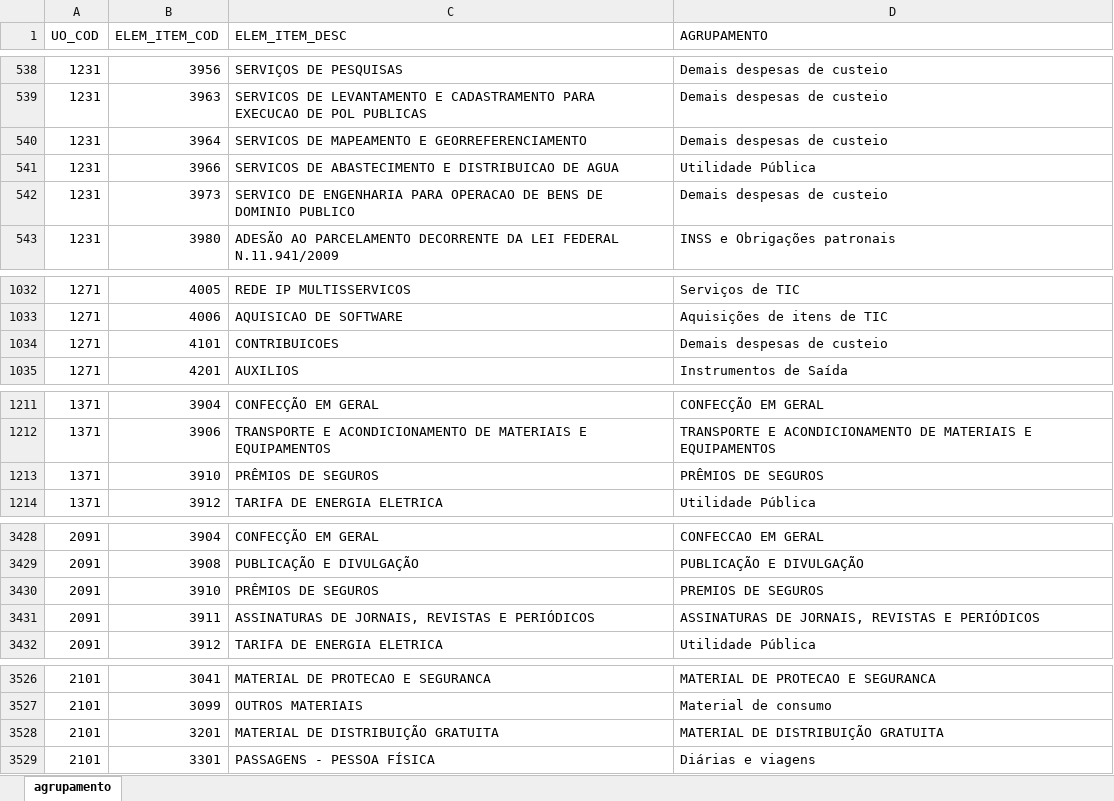
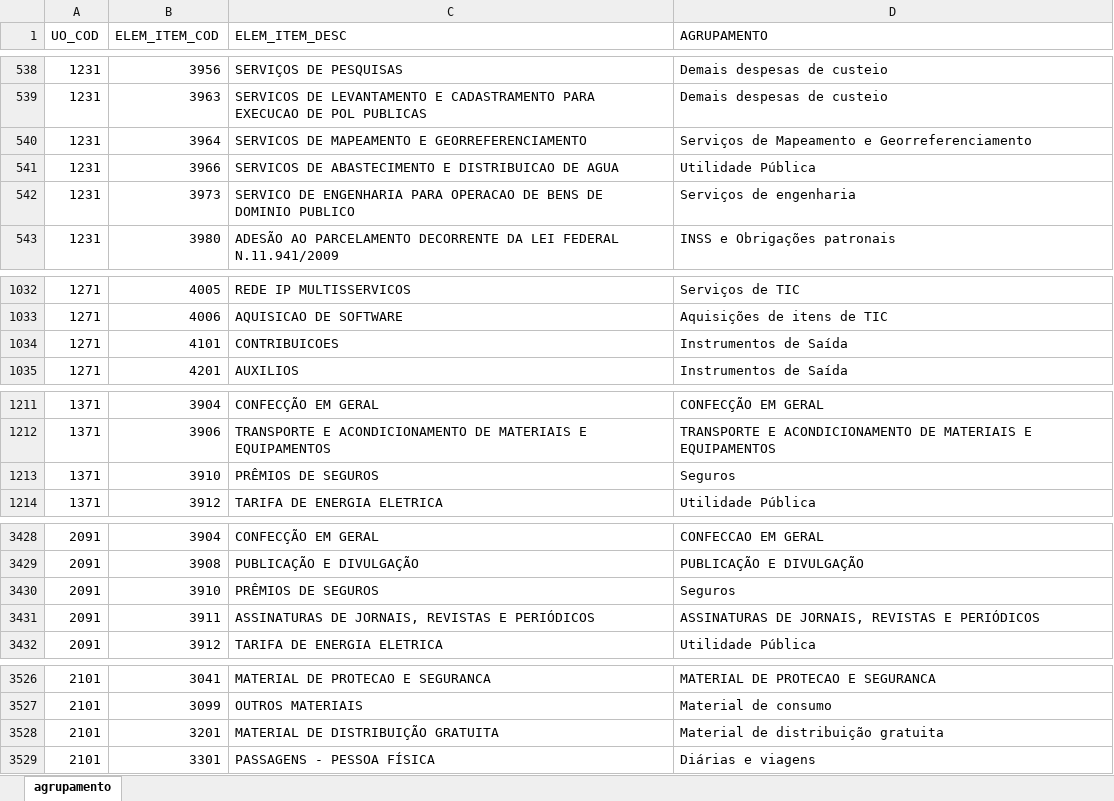
Before and after one commit to splor-mg/aux-agrupamento-dcmefo, an Excel workbook: data-raw/aux-agrupamento-dcmefo.xlsx, sheet agrupamento, drawn as a sheet; only a part is shown, gaps mark what is left out; values as stored, in another font and other column widths than the file's, no borders; the diff covers the shown part only; the diff names each change by its address in the sheet, - before the commit and + after, or states it on an @@ line.

```diff
--- a/data-raw/aux-agrupamento-dcmefo.xlsx (sheet agrupamento)
+++ b/data-raw/aux-agrupamento-dcmefo.xlsx (sheet agrupamento)
-D540 (AGRUPAMENTO): Demais despesas de custeio
+D540 (AGRUPAMENTO): Serviços de Mapeamento e Georreferenciamento
-D542 (AGRUPAMENTO): Demais despesas de custeio
+D542 (AGRUPAMENTO): Serviços de engenharia
-D1034 (AGRUPAMENTO): Demais despesas de custeio
+D1034 (AGRUPAMENTO): Instrumentos de Saída
-D1213 (AGRUPAMENTO): PRÊMIOS DE SEGUROS
+D1213 (AGRUPAMENTO): Seguros
-D3430 (AGRUPAMENTO): PREMIOS DE SEGUROS
+D3430 (AGRUPAMENTO): Seguros
-D3528 (AGRUPAMENTO): MATERIAL DE DISTRIBUIÇÃO GRATUITA
+D3528 (AGRUPAMENTO): Material de distribuição gratuita
```
Also changed, not shown: 15 added rows, 2 removed rows and 8 edited cells elsewhere in this sheet, 2 other files.
